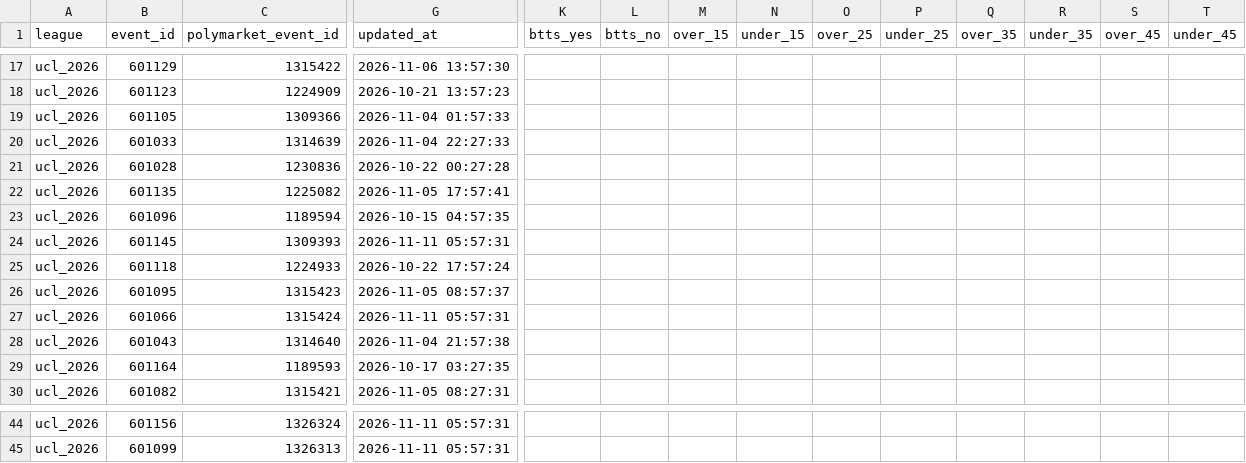
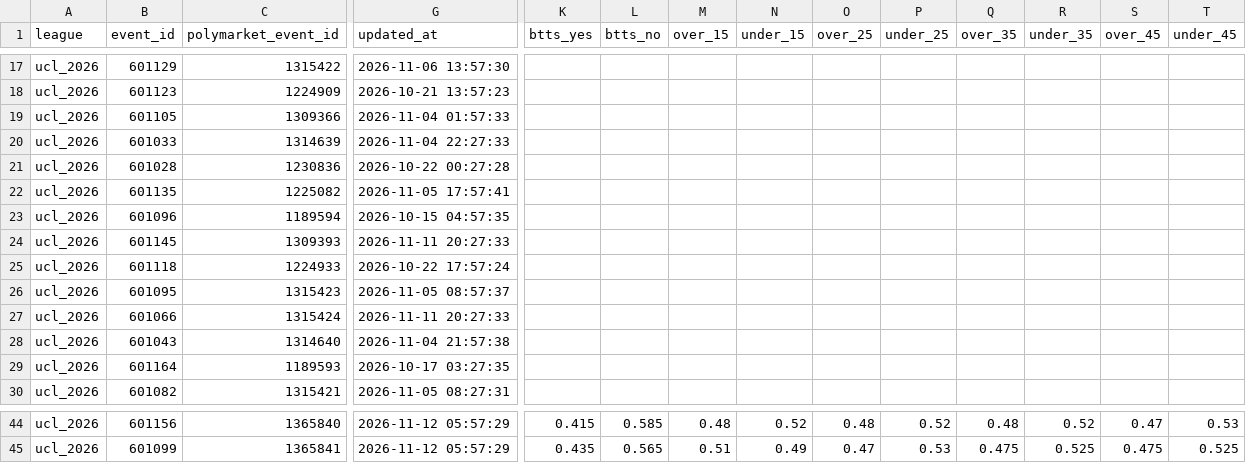
Before and after one commit to aimidas1/Polymarket_data, a CSV file: ucl_2026.csv, drawn as a sheet; only a part is shown, gaps mark what is left out; the diff covers the shown part only; the diff names each change by its address in the sheet, - before the commit and + after, or states it on an @@ line.

Commit message:
auto: update data 2026-11-12

```diff
--- a/ucl_2026.csv
+++ b/ucl_2026.csv
-G24 (updated_at): 2026-11-11 05:57:31
+G24 (updated_at): 2026-11-11 20:27:33
-G27 (updated_at): 2026-11-11 05:57:31
+G27 (updated_at): 2026-11-11 20:27:33
-C44 (polymarket_event_id): 1326324
+C44 (polymarket_event_id): 1365840
-G44:G45 (updated_at): 2026-11-11 05:57:31
+G44:G45 (updated_at): 2026-11-12 05:57:29
-K44 (btts_yes): (empty)
+K44 (btts_yes): 0.415
-L44 (btts_no): (empty)
+L44 (btts_no): 0.585
-M44 (over_15): (empty)
+M44 (over_15): 0.48
-N44 (under_15): (empty)
+N44 (under_15): 0.52
-O44 (over_25): (empty)
+O44 (over_25): 0.48
-P44 (under_25): (empty)
+P44 (under_25): 0.52
-Q44 (over_35): (empty)
+Q44 (over_35): 0.48
-R44 (under_35): (empty)
+R44 (under_35): 0.52
-S44 (over_45): (empty)
+S44 (over_45): 0.47
-T44 (under_45): (empty)
+T44 (under_45): 0.53
-C45 (polymarket_event_id): 1326313
+C45 (polymarket_event_id): 1365841
-K45 (btts_yes): (empty)
+K45 (btts_yes): 0.435
-L45 (btts_no): (empty)
+L45 (btts_no): 0.565
-M45 (over_15): (empty)
+M45 (over_15): 0.51
-N45 (under_15): (empty)
+N45 (under_15): 0.49
-O45 (over_25): (empty)
+O45 (over_25): 0.47
-P45 (under_25): (empty)
+P45 (under_25): 0.53
-Q45 (over_35): (empty)
+Q45 (over_35): 0.475
-R45 (under_35): (empty)
+R45 (under_35): 0.525
-S45 (over_45): (empty)
+S45 (over_45): 0.475
-T45 (under_45): (empty)
+T45 (under_45): 0.525
```
Also changed, not shown: 162 edited cells elsewhere in this file, brasileirao_serie_a_2026.csv, liga_mx_apertura_2026.csv, 2 other files.
